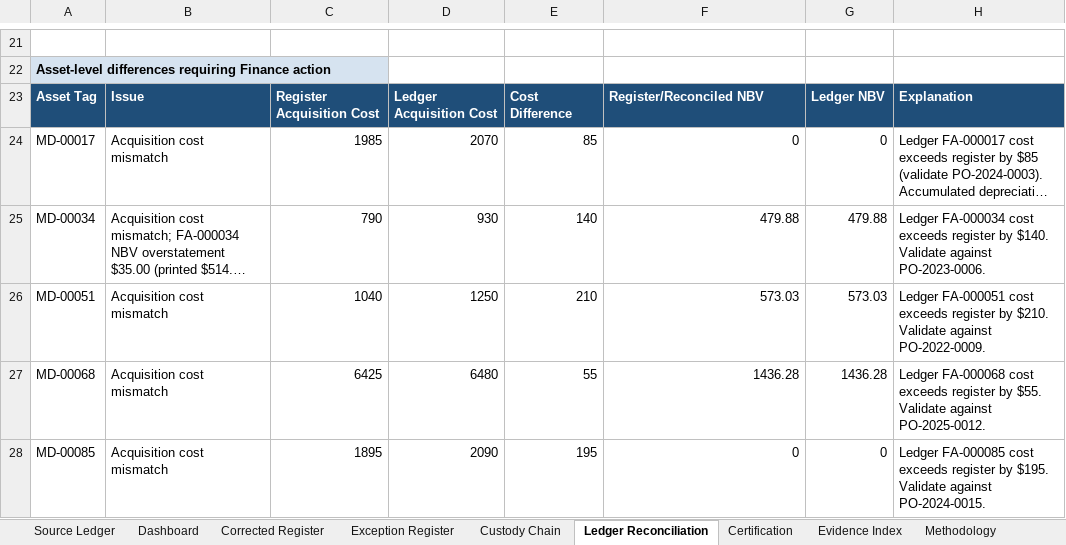
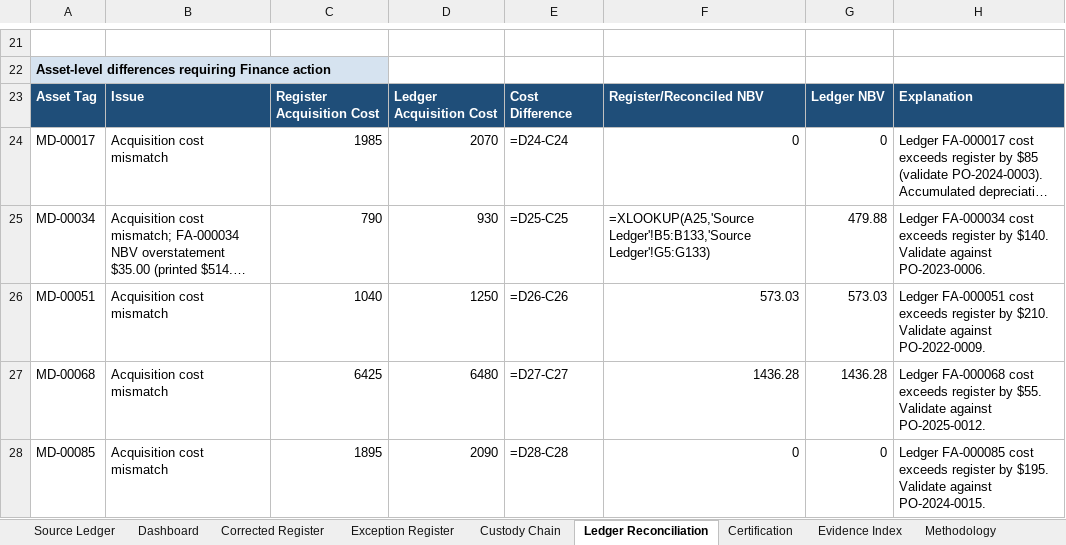
Before and after one commit to EtienneFokou-E18560/Meridian_IT_Asset_Reconciliation, an Excel workbook: Meridian_IT_Asset_Reconciliation.xlsx, sheet Ledger Reconciliation, drawn as a sheet; only a part is shown, gaps mark what is left out; long unchanged cells end in …; values as stored, in another font and other column widths than the file's, no borders; formulas without a stored value are shown as written; the diff covers the shown part only; the diff names each change by its address in the sheet, - before the commit and + after, or states it on an @@ line.

```diff
--- a/Meridian_IT_Asset_Reconciliation.xlsx (sheet Ledger Reconciliation)
+++ b/Meridian_IT_Asset_Reconciliation.xlsx (sheet Ledger Reconciliation)
-E24: 85
+E24: =D24-C24
-E25: 140
+E25: =D25-C25
-F25: 479.88
+F25: =XLOOKUP(A25,'Source Ledger'!B5:B133,'Source Ledger'!G5:G133)
-E26: 210
+E26: =D26-C26
-E27: 55
+E27: =D27-C27
-E28: 195
+E28: =D28-C28
```
Also changed, not shown: 9 edited cells elsewhere in this sheet, sheet Custody Chain, sheet Exception Register, sheet Corrected Register, sheet Dashboard, Yanou_IT_Asset_Reconciliation.xlsx, 9 other files.
